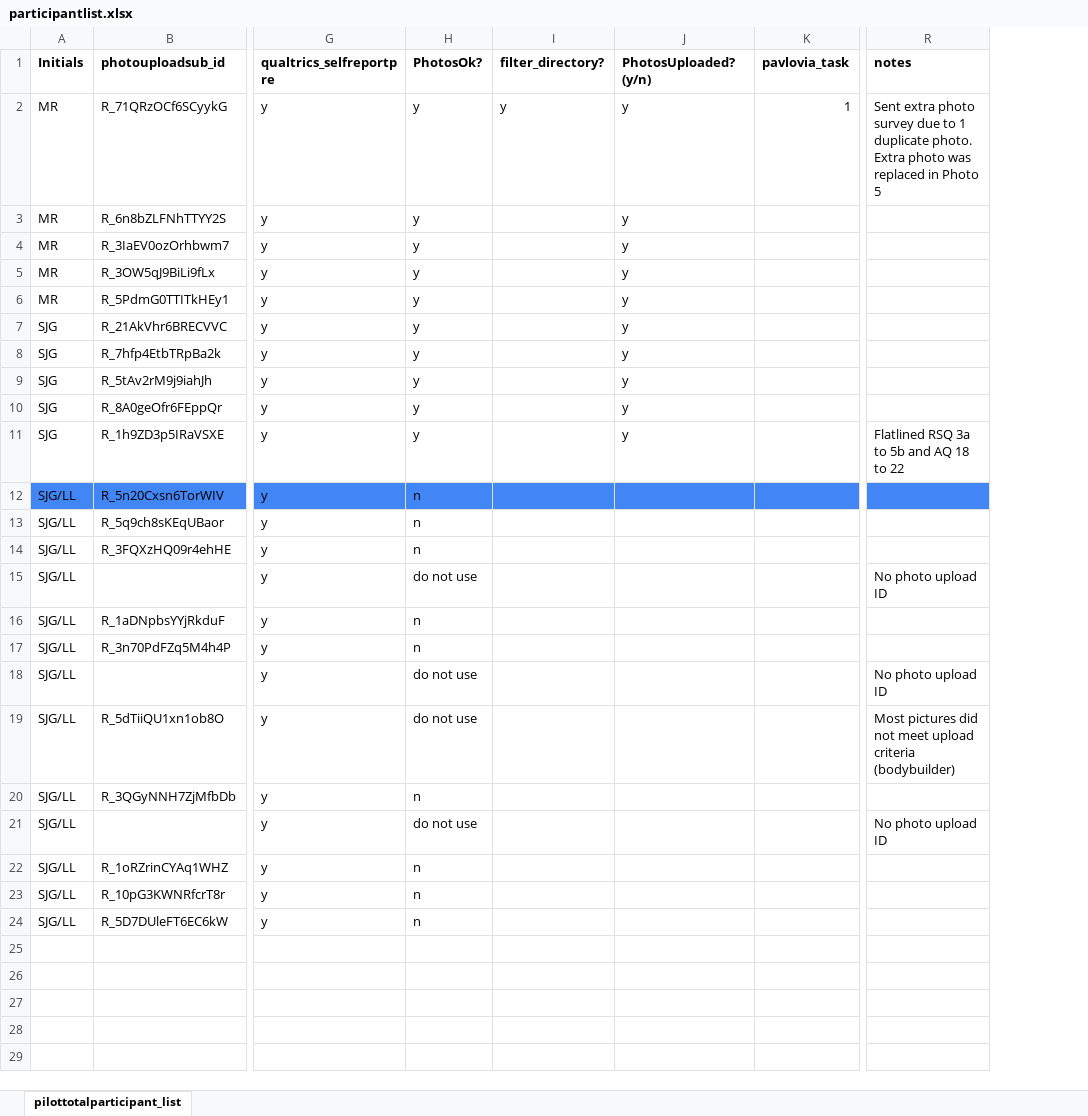
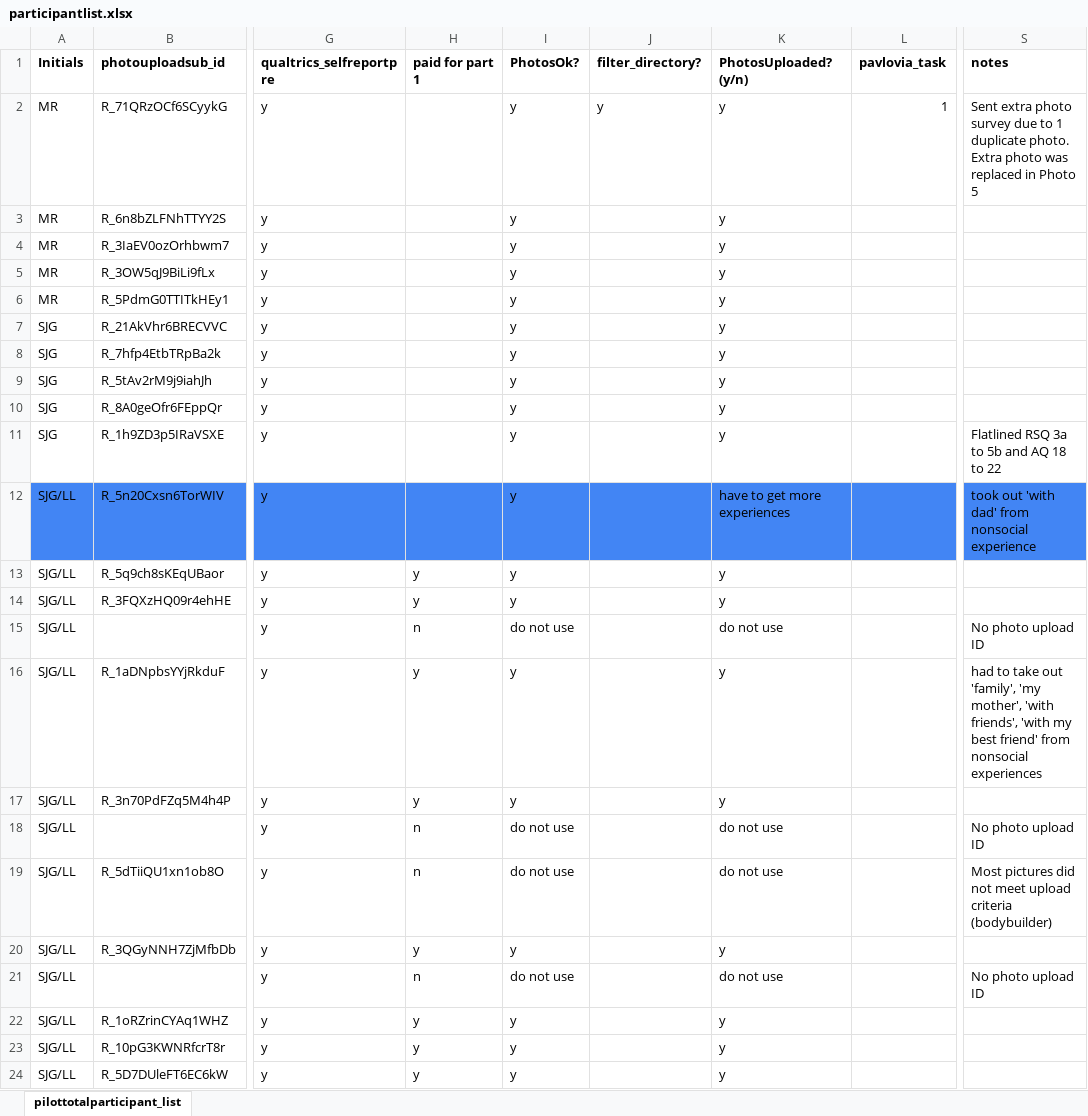
Before and after one commit to fareri-lab/WTP_Rejection_Choice_Pub, an Excel workbook: participantlist.xlsx, sheet pilottotalparticipant_list, drawn as a sheet; only a part is shown, gaps mark what is left out; values as stored, in another font and other column widths than the file's, no borders; addresses are those after the commit; the diff names each change by its address in the sheet, - before the commit and + after, or states it on an @@ line.

```diff
--- a/participantlist.xlsx (sheet pilottotalparticipant_list)
+++ b/participantlist.xlsx (sheet pilottotalparticipant_list)
+column H (paid for part 1), rows 13-24: y | y | n | y | y | n | n | y | n | y | y | y
-I12:I14 (PhotosOk?): n
+I12:I14 (PhotosOk?): y
-K12 (PhotosUploaded? (y/n)): (empty)
+K12 (PhotosUploaded? (y/n)): have to get more experiences
-S12 (notes): (empty)
+S12 (notes): took out 'with dad' from nonsocial experience
-K13:K14 (PhotosUploaded? (y/n)): (empty)
+K13:K14 (PhotosUploaded? (y/n)): y
-K15 (PhotosUploaded? (y/n)): (empty)
+K15 (PhotosUploaded? (y/n)): do not use
-I16:I17 (PhotosOk?): n
+I16:I17 (PhotosOk?): y
-K16:K17 (PhotosUploaded? (y/n)): (empty)
+K16:K17 (PhotosUploaded? (y/n)): y
-S16 (notes): (empty)
+S16 (notes): had to take out 'family', 'my mother', 'with friends', 'with my best friend' from nonsocial experiences
-K18:K19 (PhotosUploaded? (y/n)): (empty)
+K18:K19 (PhotosUploaded? (y/n)): do not use
-I20 (PhotosOk?): n
+I20 (PhotosOk?): y
-K20 (PhotosUploaded? (y/n)): (empty)
+K20 (PhotosUploaded? (y/n)): y
-K21 (PhotosUploaded? (y/n)): (empty)
+K21 (PhotosUploaded? (y/n)): do not use
-I22:I24 (PhotosOk?): n
+I22:I24 (PhotosOk?): y
-K22:K24 (PhotosUploaded? (y/n)): (empty)
+K22:K24 (PhotosUploaded? (y/n)): y
```
Also changed, not shown: formulas that keep their value, 21 other files.
